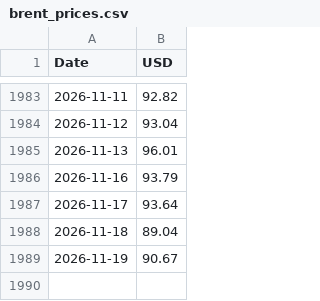
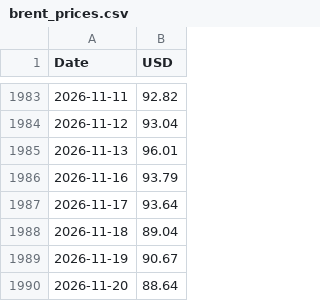
Before and after one commit to Poloigithub/preciobrent, a CSV file: brent_prices.csv, drawn as a sheet; only a part is shown, gaps mark what is left out.

```diff
--- a/brent_prices.csv
+++ b/brent_prices.csv
@@ -1989 +1989,2 @@ Date,USD
 2026-11-19,90.67
+2026-11-20,88.64
```
Also changed, not shown: 1 other file.
